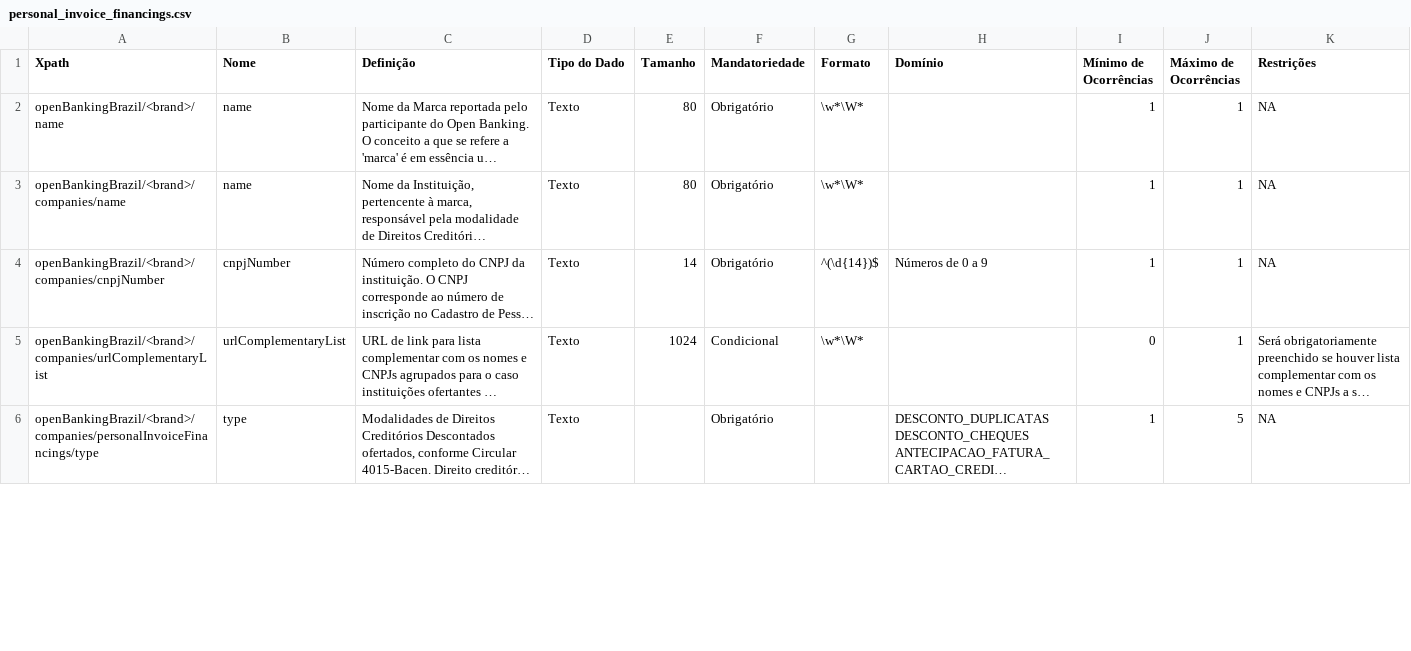
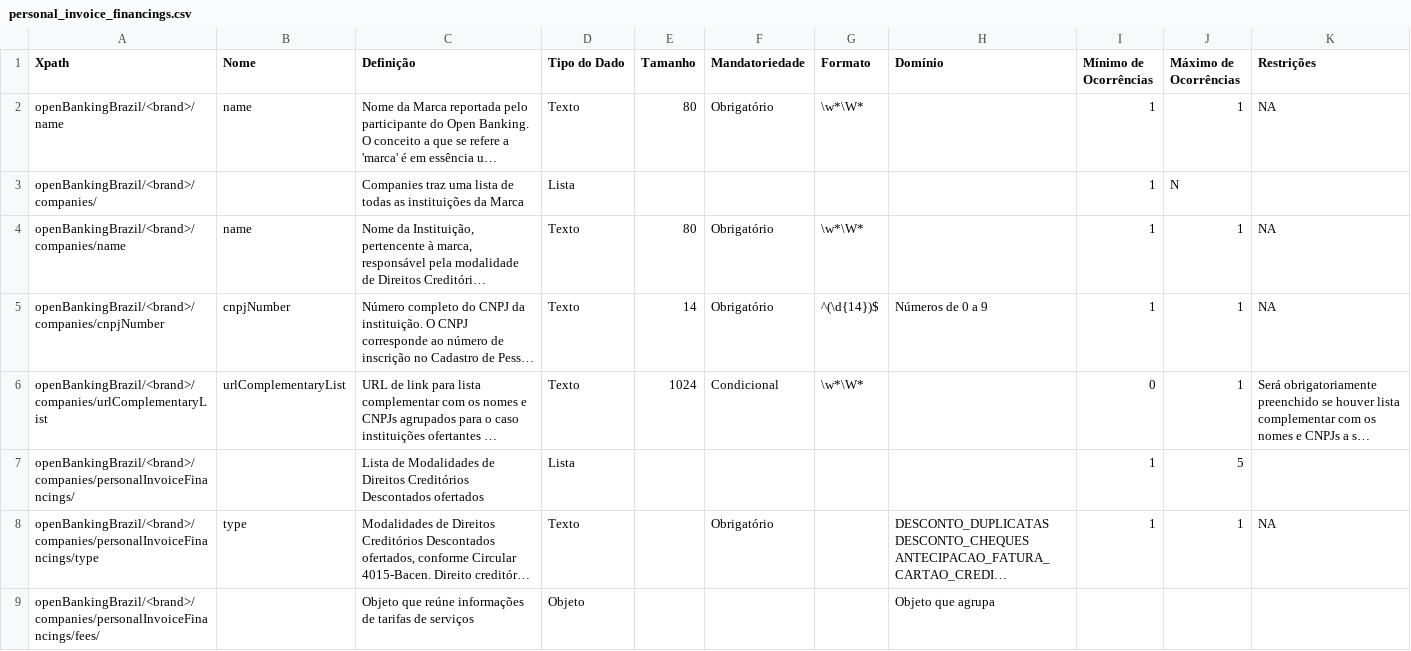
Before and after one commit to arielmoraes/areadesenvolvedor, a CSV file: dictionary/personal_invoice_financings.csv, drawn as a sheet; only a part is shown; long unchanged cells end in …; addresses are those after the commit; the diff covers the shown part only; the diff names each change by its address in the sheet, - before the commit and + after, or states it on an @@ line.

```diff
--- a/dictionary/personal_invoice_financings.csv
+++ b/dictionary/personal_invoice_financings.csv
+row 3: openBankingBrazil/<brand>/companies/ |  | Companies traz uma lista de todas as instituições da Marca | Lista |  |  |  |  | 1 | N
+row 7: openBankingBrazil/<brand>/companies/personalInvoiceFinancings/ |  | Lista de Modalidades de Direitos Creditórios Descontados ofertados | Lista |  |  |  |  | 1 | 5
-J8 (Máximo de Ocorrências): 5
+J8 (Máximo de Ocorrências): 1
+row 9: openBankingBrazil/<brand>/companies/personalInvoiceFinancings/fees/ |  | Objeto que reúne informações de tarifas de serviços | Objeto |  |  |  | Objeto que agrupa
```
Also changed, not shown: 8 added rows and 47 edited cells elsewhere in this file, dictionary/business_credit_cards.csv, dictionary/business_invoice_financings.csv, 20 other files.
